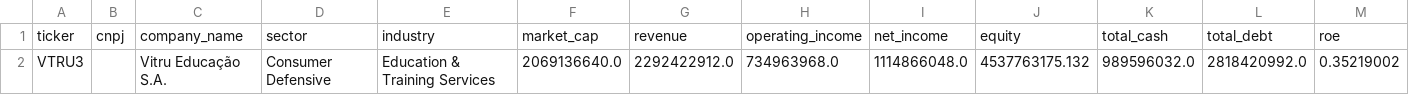
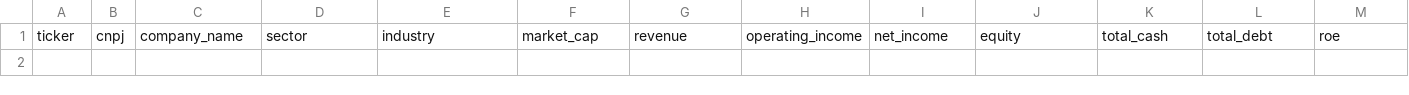
Before and after one commit to lucasfaamm/b3-ai, a CSV file: results/opportunities.csv, drawn as a sheet; only a part is shown; rows hold the shown columns only; the diff names each change by its address in the sheet, - before the commit and + after, or states it on an @@ line.

```diff
--- a/results/opportunities.csv
+++ b/results/opportunities.csv
-row 2: VTRU3 |  | Vitru Educação S.A. | Consumer Defensive | Education & Training Services | 2069136640.0 | 2292422912.0 | 734963968.0 | 1114866048.0 | 4537763175.132 | 989596032.0 | 2818420992.0 | 0.35219002
```
Also changed, not shown: data/weekly_final_decision_history.csv, results/final_signals.csv, 13 other files.
